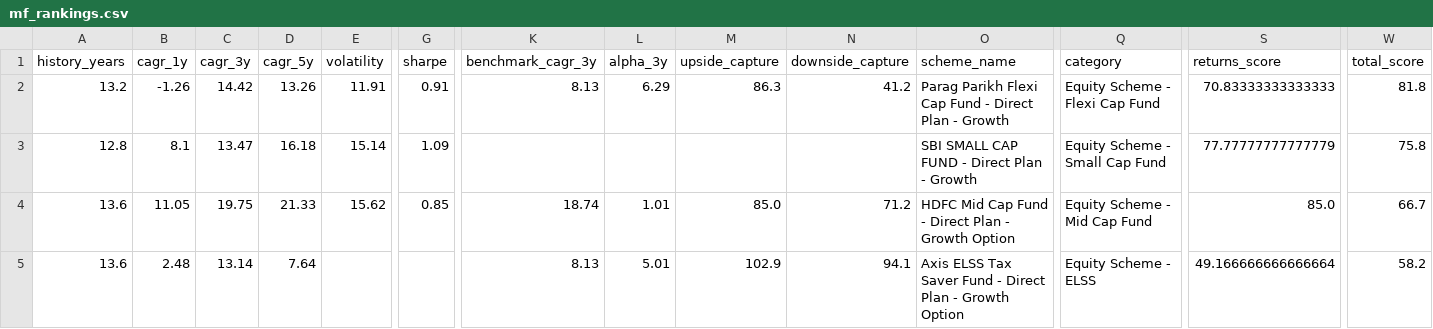
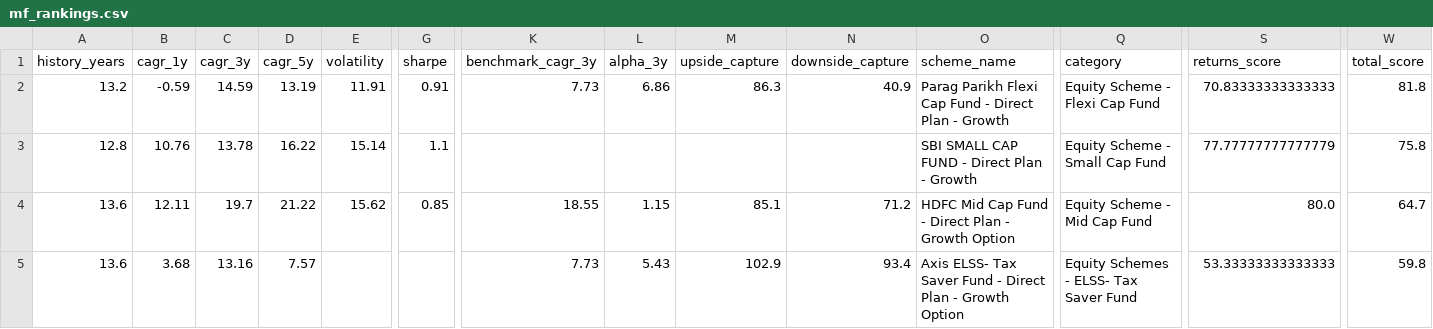
Before and after one commit to gopalbharti17/india-market-analysis, a CSV file: mf_rankings.csv, drawn as a sheet; only a part is shown, gaps mark what is left out; the diff covers the shown part only; the diff names each change by its address in the sheet, - before the commit and + after, or states it on an @@ line.

```diff
--- a/mf_rankings.csv
+++ b/mf_rankings.csv
-B2 (cagr_1y): -1.26
+B2 (cagr_1y): -0.59
-C2 (cagr_3y): 14.42
+C2 (cagr_3y): 14.59
-D2 (cagr_5y): 13.26
+D2 (cagr_5y): 13.19
-K2 (benchmark_cagr_3y): 8.13
+K2 (benchmark_cagr_3y): 7.73
-L2 (alpha_3y): 6.29
+L2 (alpha_3y): 6.86
-N2 (downside_capture): 41.2
+N2 (downside_capture): 40.9
-B3 (cagr_1y): 8.1
+B3 (cagr_1y): 10.76
-C3 (cagr_3y): 13.47
+C3 (cagr_3y): 13.78
-D3 (cagr_5y): 16.18
+D3 (cagr_5y): 16.22
-G3 (sharpe): 1.09
+G3 (sharpe): 1.1
-B4 (cagr_1y): 11.05
+B4 (cagr_1y): 12.11
-C4 (cagr_3y): 19.75
+C4 (cagr_3y): 19.7
-D4 (cagr_5y): 21.33
+D4 (cagr_5y): 21.22
-K4 (benchmark_cagr_3y): 18.74
+K4 (benchmark_cagr_3y): 18.55
-L4 (alpha_3y): 1.01
+L4 (alpha_3y): 1.15
-M4 (upside_capture): 85.0
+M4 (upside_capture): 85.1
-S4 (returns_score): 85.0
+S4 (returns_score): 80.0
-W4 (total_score): 66.7
+W4 (total_score): 64.7
-B5 (cagr_1y): 2.48
+B5 (cagr_1y): 3.68
-C5 (cagr_3y): 13.14
+C5 (cagr_3y): 13.16
-D5 (cagr_5y): 7.64
+D5 (cagr_5y): 7.57
-K5 (benchmark_cagr_3y): 8.13
+K5 (benchmark_cagr_3y): 7.73
-L5 (alpha_3y): 5.01
+L5 (alpha_3y): 5.43
-N5 (downside_capture): 94.1
+N5 (downside_capture): 93.4
-O5 (scheme_name): Axis ELSS Tax Saver…
+O5 (scheme_name): Axis ELSS- Tax Saver…
-Q5 (category): Equity Scheme - ELSS
+Q5 (category): Equity Schemes - ELSS- Tax Saver Fund
-S5 (returns_score): 49.166666666666664
+S5 (returns_score): 53.33333333333333
-W5 (total_score): 58.2
+W5 (total_score): 59.8
```
Also changed, not shown: 18 edited cells elsewhere in this file, stock_rankings.csv, 3 other files.
